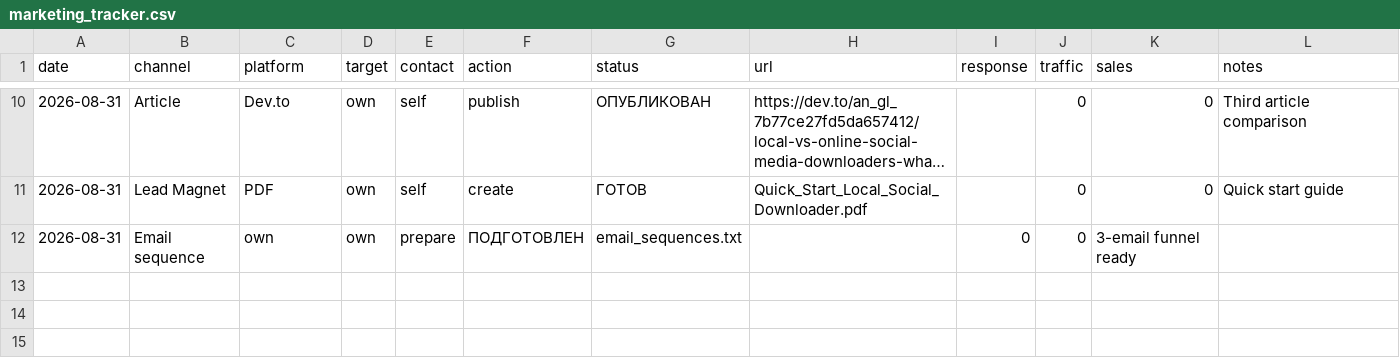
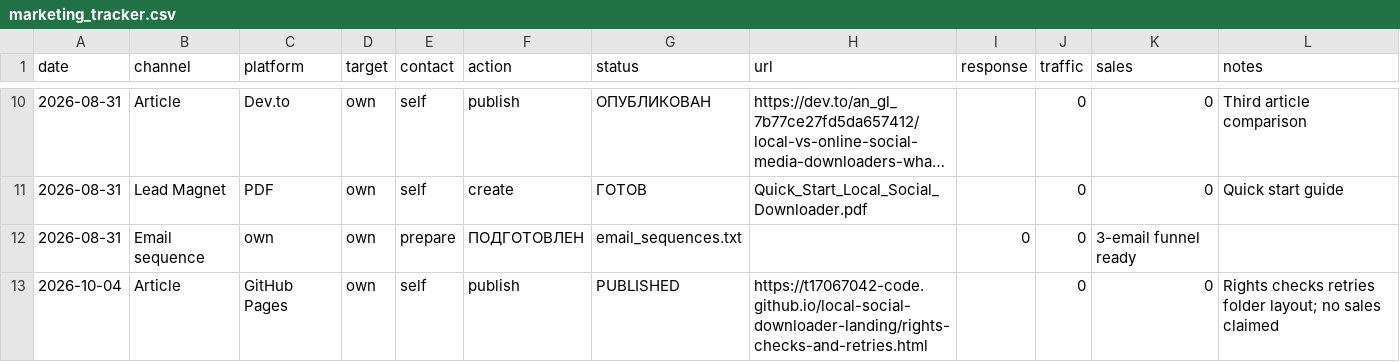
Before and after one commit to t17067042-code/local-social-downloader-landing, a CSV file: marketing_tracker.csv, drawn as a sheet; only a part is shown, gaps mark what is left out; long unchanged cells end in ….

Commit message:
Record 2026-10-04 technical page in tracker

```diff
--- a/marketing_tracker.csv
+++ b/marketing_tracker.csv
@@ -12 +12,2 @@ date,channel,platform,target,contact,action,status,url,response,traffic,sales,no
 2026-08-31,Email sequence,own,own,prepare,ПОДГОТОВЛЕН,email_sequences.txt,,0,0,3-email funnel ready
+2026-10-04,Article,GitHub Pages,own,self,publish,PUBLISHED,https://t17067042-code.github.io/local-social-downloader-landing/rights-checks-and-retries.html,,0,0,Rights checks retries folder layout; no sales claimed
```
